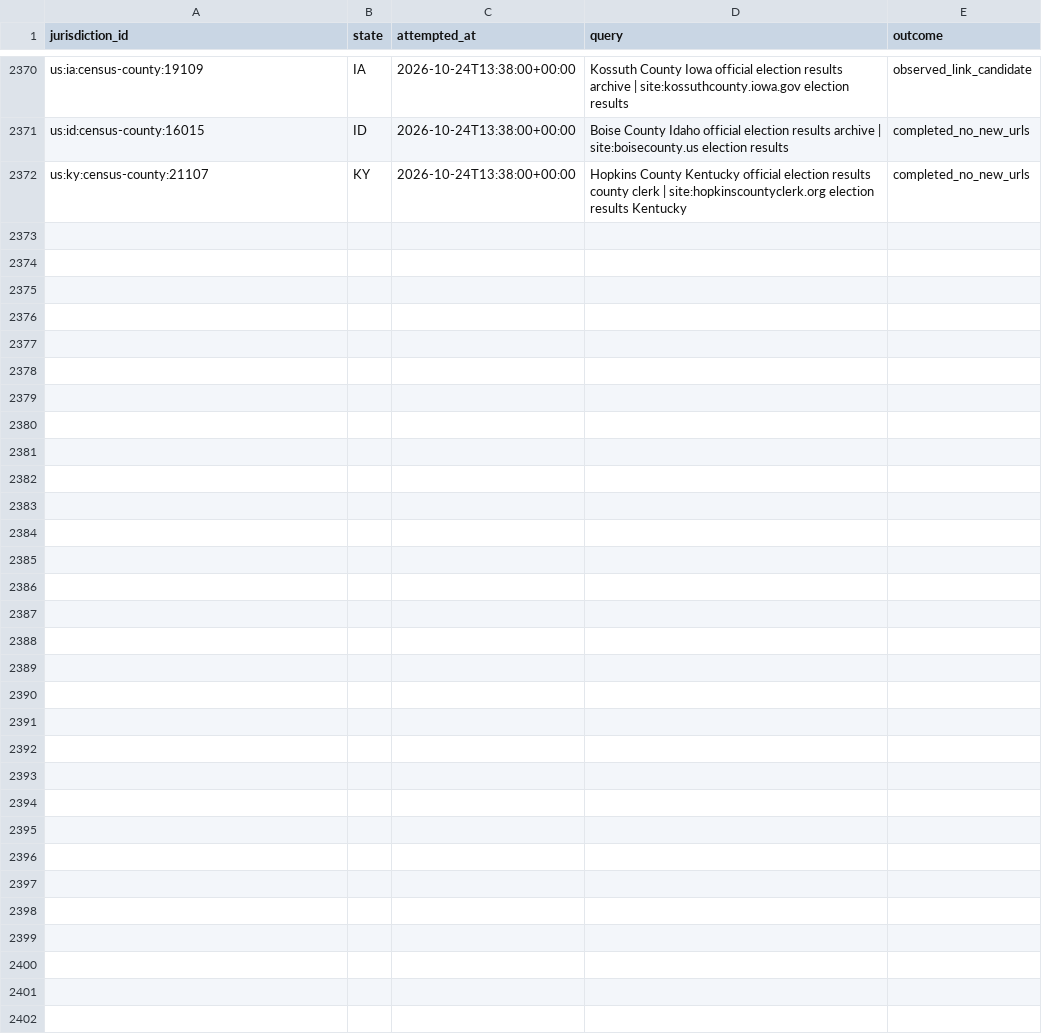
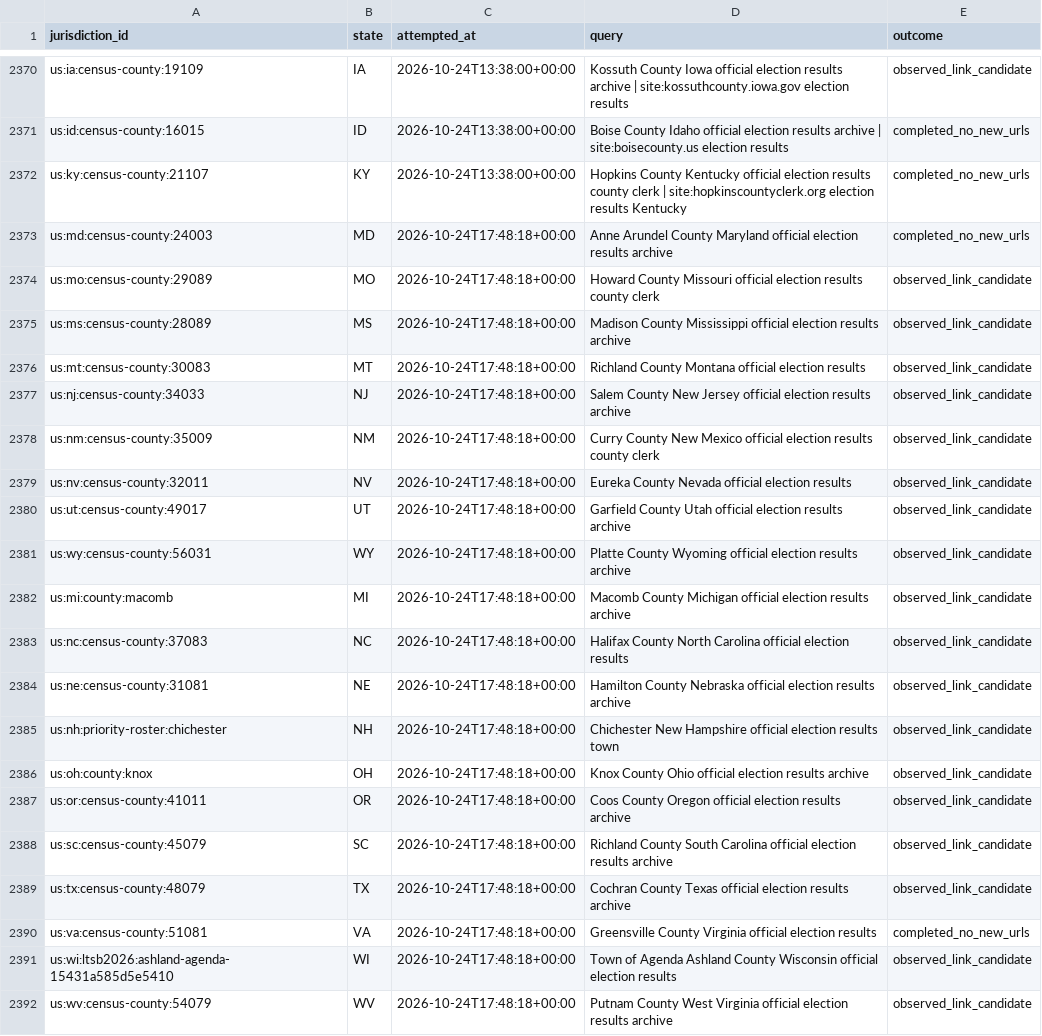
Before and after one commit to pasek-projects-um/ElectionDataGrabber, a CSV file: audit/local-site-discovery-attempts.csv, drawn as a sheet; only a part is shown, gaps mark what is left out.

Commit message:
data: continue local election site discovery

```diff
--- a/audit/local-site-discovery-attempts.csv
+++ b/audit/local-site-discovery-attempts.csv
@@ -2372 +2372,21 @@ us:id:census-county:16015,ID,2026-10-24T13:38:00+00:00,Boise County Idaho offici
 us:ky:census-county:21107,KY,2026-10-24T13:38:00+00:00,Hopkins County Kentucky official election results county clerk | site:hopkinscountyclerk.org election results Kentucky,completed_no_new_urls
+us:md:census-county:24003,MD,2026-10-24T17:48:18+00:00,Anne Arundel County Maryland official election results archive,completed_no_new_urls
+us:mo:census-county:29089,MO,2026-10-24T17:48:18+00:00,Howard County Missouri official election results county clerk,observed_link_candidate
+us:ms:census-county:28089,MS,2026-10-24T17:48:18+00:00,Madison County Mississippi official election results archive,observed_link_candidate
+us:mt:census-county:30083,MT,2026-10-24T17:48:18+00:00,Richland County Montana official election results,observed_link_candidate
+us:nj:census-county:34033,NJ,2026-10-24T17:48:18+00:00,Salem County New Jersey official election results archive,observed_link_candidate
+us:nm:census-county:35009,NM,2026-10-24T17:48:18+00:00,Curry County New Mexico official election results county clerk,observed_link_candidate
+us:nv:census-county:32011,NV,2026-10-24T17:48:18+00:00,Eureka County Nevada official election results,observed_link_candidate
+us:ut:census-county:49017,UT,2026-10-24T17:48:18+00:00,Garfield County Utah official election results archive,observed_link_candidate
+us:wy:census-county:56031,WY,2026-10-24T17:48:18+00:00,Platte County Wyoming official election results archive,observed_link_candidate
+us:mi:county:macomb,MI,2026-10-24T17:48:18+00:00,Macomb County Michigan official election results archive,observed_link_candidate
+us:nc:census-county:37083,NC,2026-10-24T17:48:18+00:00,Halifax County North Carolina official election results,observed_link_candidate
+us:ne:census-county:31081,NE,2026-10-24T17:48:18+00:00,Hamilton County Nebraska official election results archive,observed_link_candidate
+us:nh:priority-roster:chichester,NH,2026-10-24T17:48:18+00:00,Chichester New Hampshire official election results town,observed_link_candidate
+us:oh:county:knox,OH,2026-10-24T17:48:18+00:00,Knox County Ohio official election results archive,observed_link_candidate
+us:or:census-county:41011,OR,2026-10-24T17:48:18+00:00,Coos County Oregon official election results archive,observed_link_candidate
+us:sc:census-county:45079,SC,2026-10-24T17:48:18+00:00,Richland County South Carolina official election results archive,observed_link_candidate
+us:tx:census-county:48079,TX,2026-10-24T17:48:18+00:00,Cochran County Texas official election results archive,observed_link_candidate
+us:va:census-county:51081,VA,2026-10-24T17:48:18+00:00,Greensville County Virginia official election results,completed_no_new_urls
+us:wi:ltsb2026:ashland-agenda-15431a585d5e5410,WI,2026-10-24T17:48:18+00:00,Town of Agenda Ashland County Wisconsin official election results,observed_link_candidate
+us:wv:census-county:54079,WV,2026-10-24T17:48:18+00:00,Putnam County West Virginia official election results archive,observed_link_candidate
```
Also changed, not shown: 1 other file.
